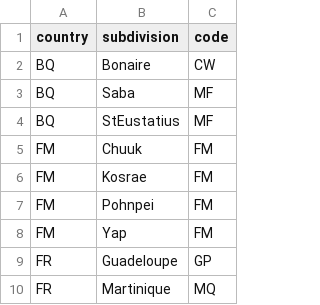
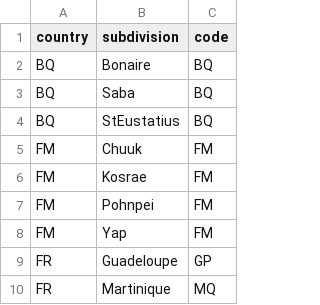
Before and after one commit to mdoering/biogeographic-realms, a CSV file: reference/griis_uses_code-res7.csv, drawn as a sheet; only a part is shown.

```diff
--- a/reference/griis_uses_code-res7.csv
+++ b/reference/griis_uses_code-res7.csv
@@ -1,5 +1,5 @@
 country,subdivision,code
-BQ,Bonaire,CW
-BQ,Saba,MF
-BQ,StEustatius,MF
+BQ,Bonaire,BQ
+BQ,Saba,BQ
+BQ,StEustatius,BQ
 FM,Chuuk,FM
```
Also changed, not shown: reference/griis_uses_code-res6.csv, 6 other files.
